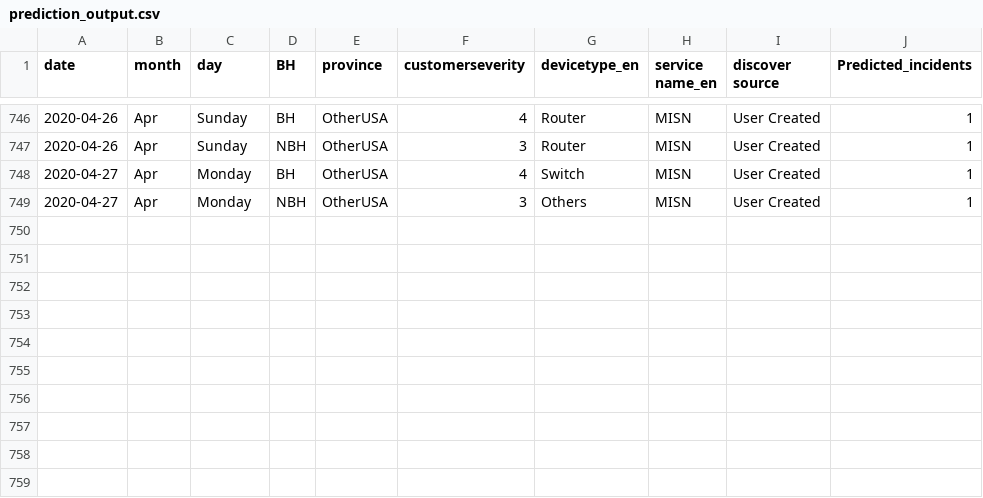
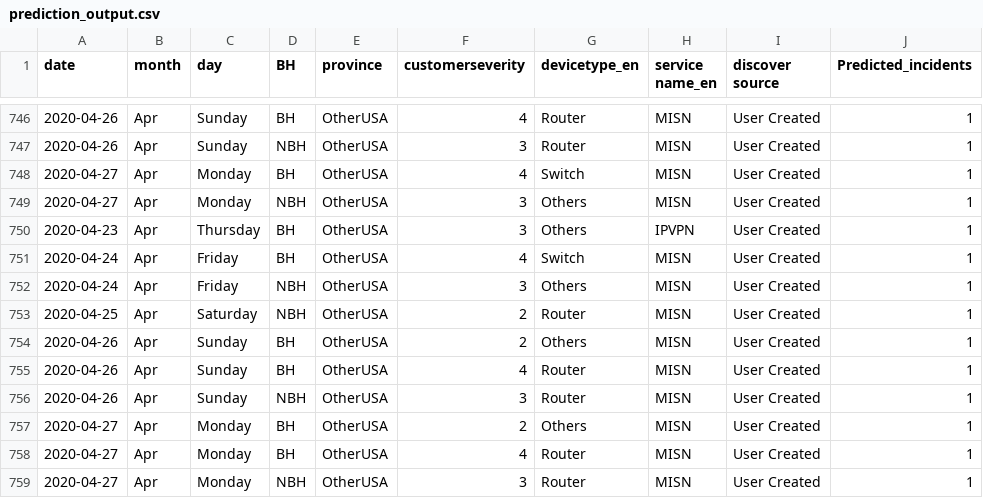
Before and after one commit to AnalyticsSolution/IncidentPredictionTraining, a CSV file: Output/prediction_output.csv, drawn as a sheet; only a part is shown, gaps mark what is left out.

```diff
--- a/Output/prediction_output.csv
+++ b/Output/prediction_output.csv
@@ -749 +749,11 @@ date,month,day,BH,province,customerseverity,devicetype_en,service name_en,discov
 2020-04-27,Apr,Monday,NBH,OtherUSA,3,Others,MISN,User Created,1
+2020-04-23,Apr,Thursday,BH,OtherUSA,3,Others,IPVPN,User Created,1
+2020-04-24,Apr,Friday,BH,OtherUSA,4,Switch,MISN,User Created,1
+2020-04-24,Apr,Friday,NBH,OtherUSA,3,Others,MISN,User Created,1
+2020-04-25,Apr,Saturday,NBH,OtherUSA,2,Router,MISN,User Created,1
+2020-04-26,Apr,Sunday,BH,OtherUSA,2,Others,MISN,User Created,1
+2020-04-26,Apr,Sunday,BH,OtherUSA,4,Router,MISN,User Created,1
+2020-04-26,Apr,Sunday,NBH,OtherUSA,3,Router,MISN,User Created,1
+2020-04-27,Apr,Monday,BH,OtherUSA,2,Others,MISN,User Created,1
+2020-04-27,Apr,Monday,BH,OtherUSA,4,Router,MISN,User Created,1
+2020-04-27,Apr,Monday,NBH,OtherUSA,3,Router,MISN,User Created,1
```
Also changed, not shown: Output/prediction_model_metrics.csv, Output/validation_output.csv, 2 other files.
